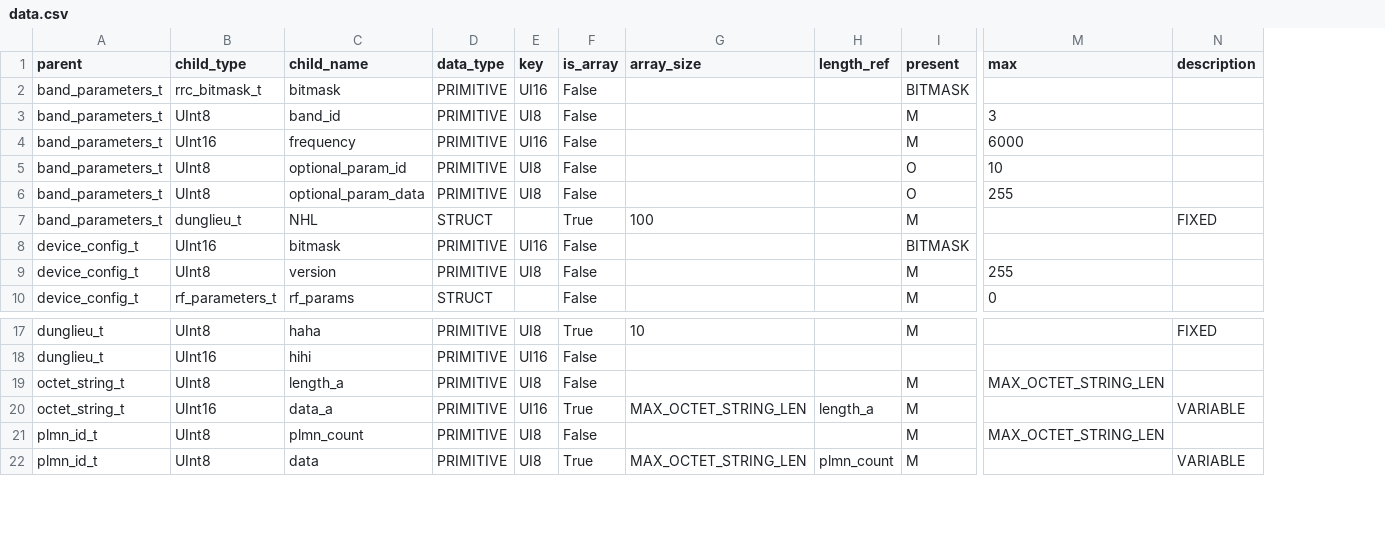
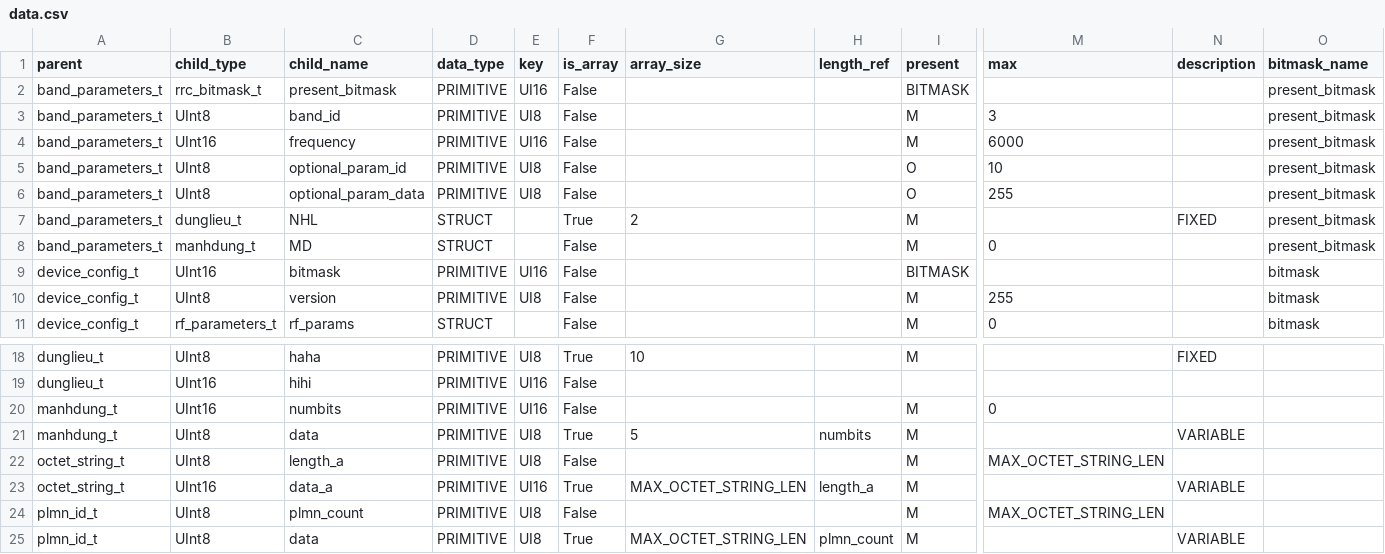
Before and after one commit to nguyenmanhdung183/interface_l3_no_lib, a CSV file: data/data.csv, drawn as a sheet; only a part is shown, gaps mark what is left out; rows hold the shown columns only; the diff names each change by its address in the sheet, - before the commit and + after, or states it on an @@ line.

```diff
--- a/data/data.csv
+++ b/data/data.csv
+column O (bitmask_name), rows 2-7: all present_bitmask; rows 9-11: all bitmask
-C2 (child_name): bitmask
+C2 (child_name): present_bitmask
-G7 (array_size): 100
+G7 (array_size): 2
+row 8: band_parameters_t | manhdung_t | MD | STRUCT |  | False |  |  | M | 0 |  | present_bitmask
+row 20: manhdung_t | UInt16 | numbits | PRIMITIVE | UI16 | False |  |  | M | 0
+row 21: manhdung_t | UInt8 | data | PRIMITIVE | UI8 | True | 5 | numbits | M |  | VARIABLE
```
Also changed, not shown: 38 other files.
